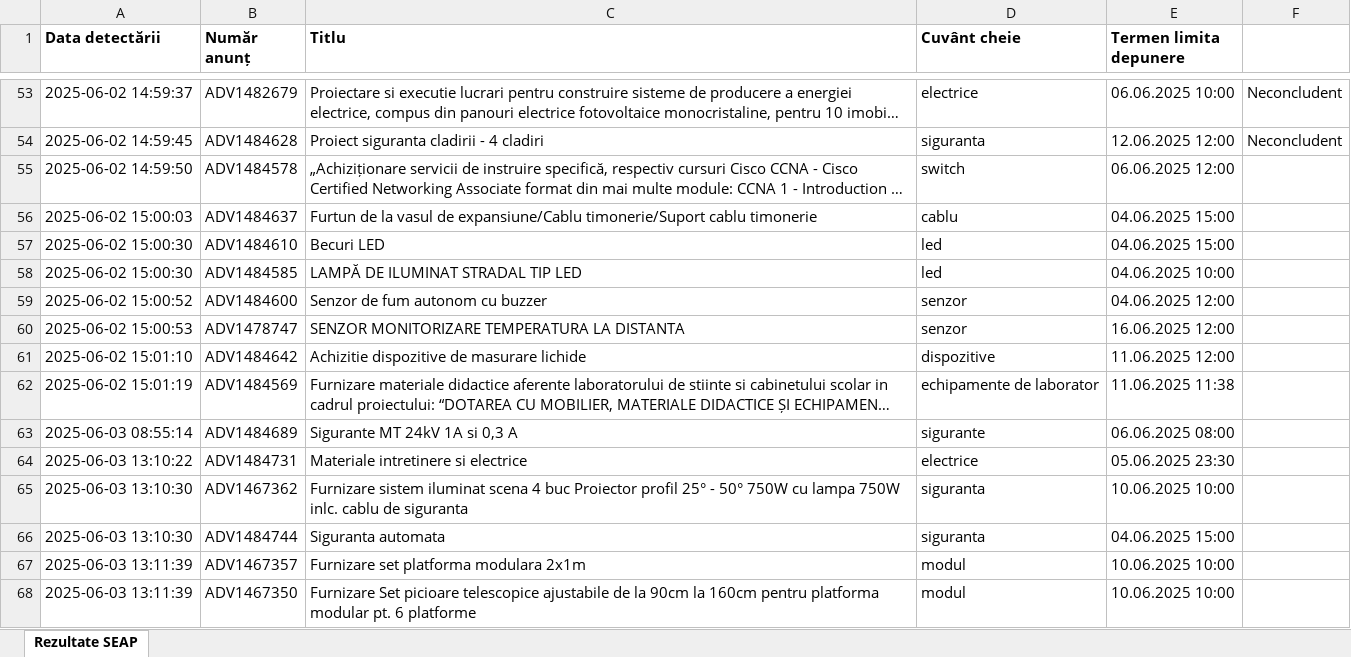
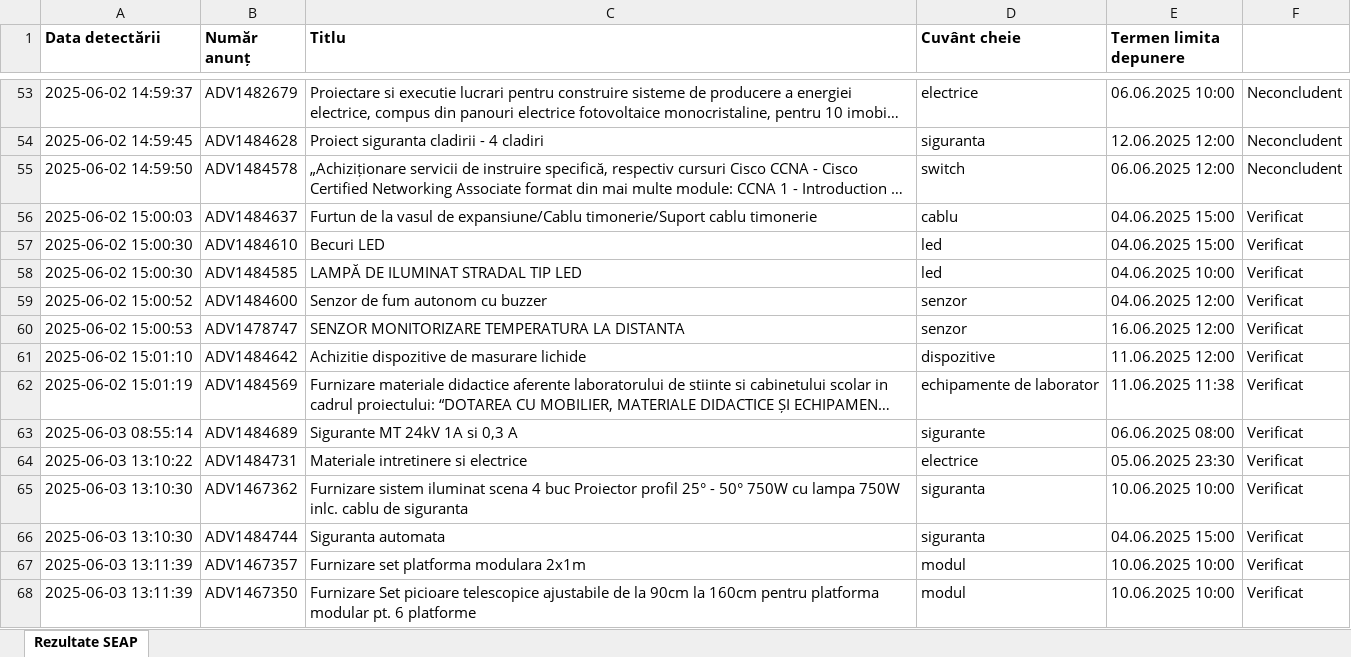
Before and after one commit to dumikx/seapmonitor, an Excel workbook: seap_results.xlsx, sheet Rezultate SEAP, drawn as a sheet; only a part is shown, gaps mark what is left out; long unchanged cells end in …; values as stored, in another font and other column widths than the file's, no borders; the diff covers the shown part only; the diff names each change by its address in the sheet, - before the commit and + after, or states it on an @@ line.

```diff
--- a/seap_results.xlsx (sheet Rezultate SEAP)
+++ b/seap_results.xlsx (sheet Rezultate SEAP)
-F55: (empty)
+F55: Neconcludent
-F56:F68: (empty)
+F56:F68: Verificat
```
Also changed, not shown: 40 added rows and 12 edited cells elsewhere in this sheet, 3 other files.
